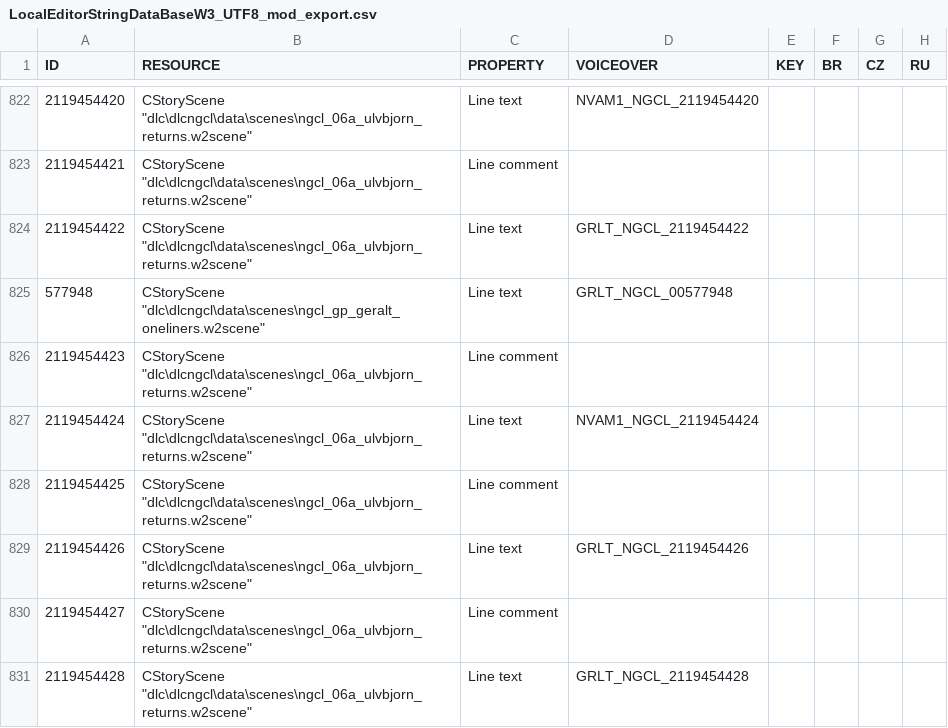
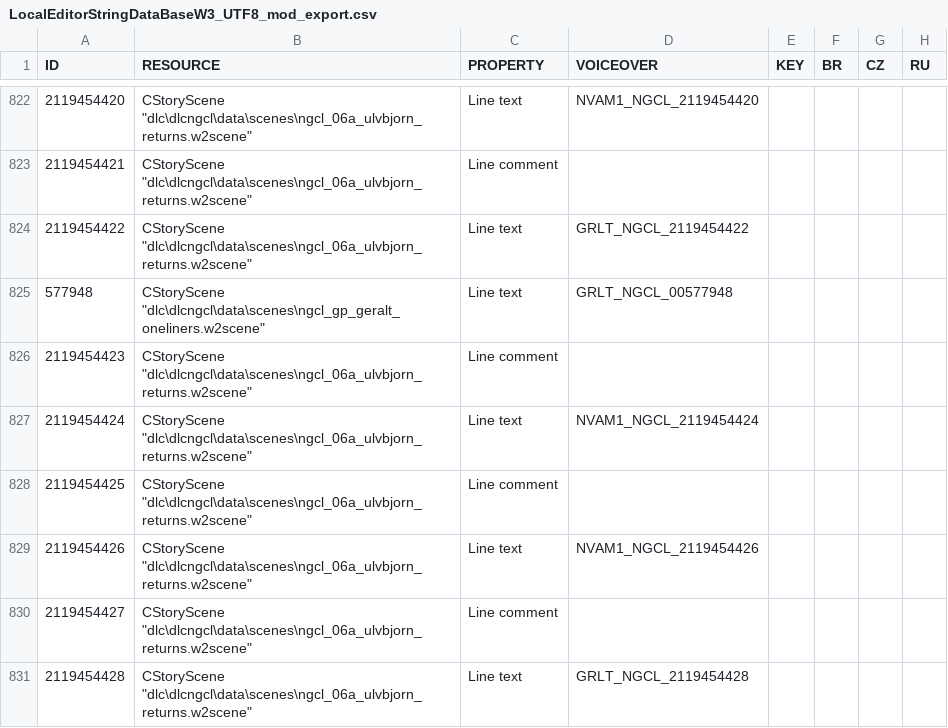
Before and after one commit to nikich340/w3.ngcl, a CSV file: LocalEditorStringDataBaseW3_UTF8_mod_export.csv, drawn as a sheet; only a part is shown, gaps mark what is left out; the diff names each change by its address in the sheet, - before the commit and + after, or states it on an @@ line.

```diff
--- a/LocalEditorStringDataBaseW3_UTF8_mod_export.csv
+++ b/LocalEditorStringDataBaseW3_UTF8_mod_export.csv
-D829 (VOICEOVER): GRLT_NGCL_2119454426
+D829 (VOICEOVER): NVAM1_NGCL_2119454426
```
Also changed, not shown: 11 other files.
